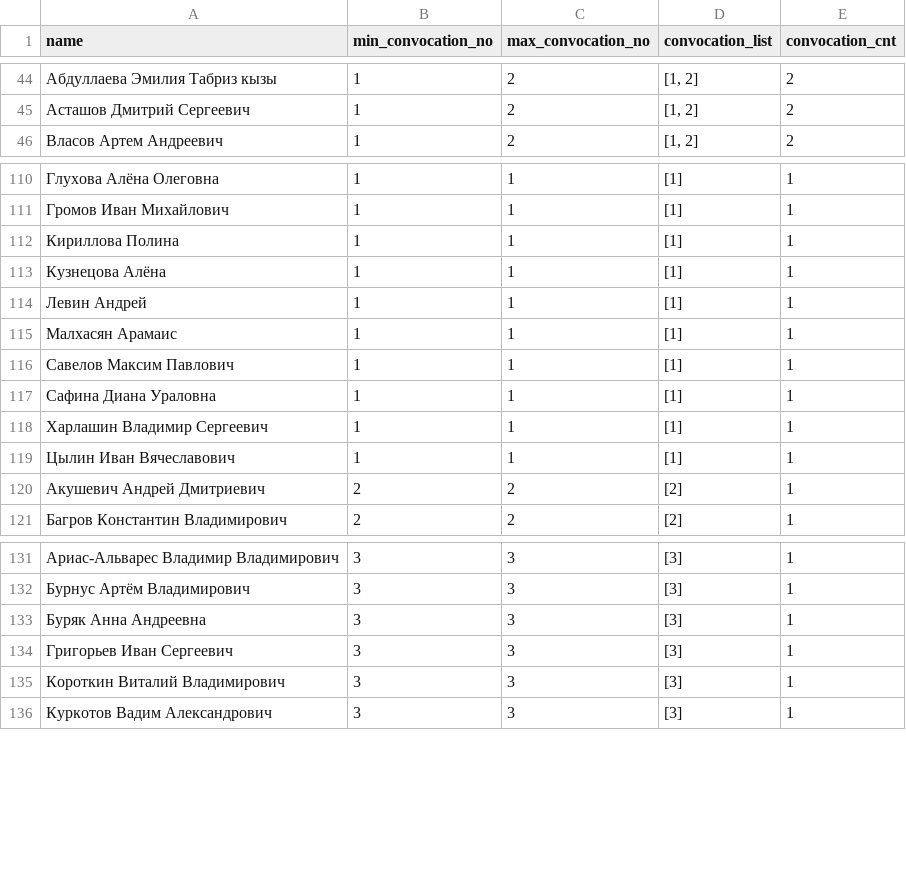
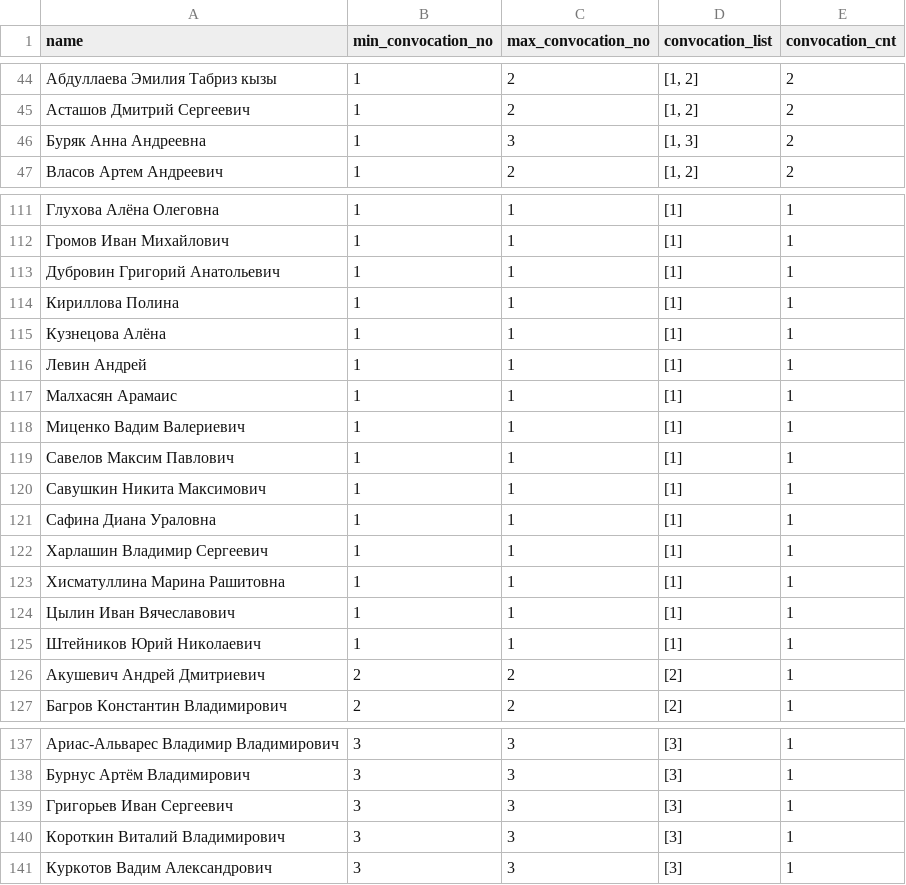
Before and after one commit to am-tropin/ssmm_database, a CSV file: ssmm_members_conv.csv, drawn as a sheet; only a part is shown, gaps mark what is left out; removed rows and columns are numbered as before the commit, all else as after; the diff names each change by its address in the sheet, - before the commit and + after, or states it on an @@ line.

```diff
--- a/ssmm_members_conv.csv
+++ b/ssmm_members_conv.csv
+row 46: Буряк Анна Андреевна | 1 | 3 | [1, 3] | 2
+row 113: Дубровин Григорий Анатольевич | 1 | 1 | [1] | 1
+row 118: Миценко Вадим Валериевич | 1 | 1 | [1] | 1
+row 120: Савушкин Никита Максимович | 1 | 1 | [1] | 1
+row 123: Хисматуллина Марина Рашитовна | 1 | 1 | [1] | 1
+row 125: Штейников Юрий Николаевич | 1 | 1 | [1] | 1
-row 133: Буряк Анна Андреевна | 3 | 3 | [3] | 1
```
Also changed, not shown: ssmm_candidates_x_votes_info_conv_1_11.csv, ssmm_members_x_convocations.csv, 5 other files.
